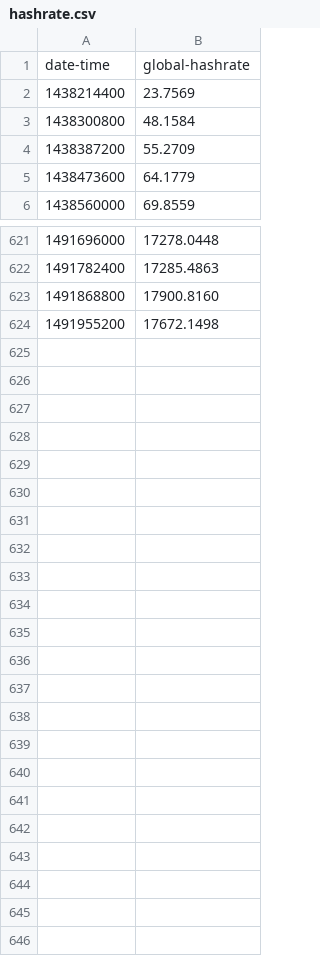
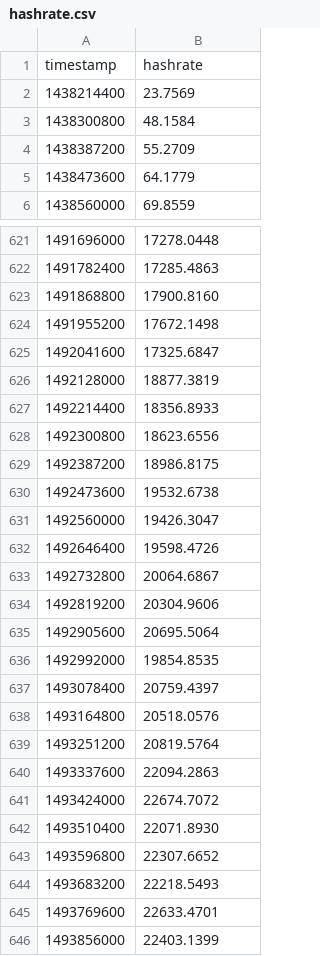
Before and after one commit to Kingburrito777/Ethereum-Blockchain-Analysis, a CSV file: input/hashrate.csv, drawn as a sheet; only a part is shown, gaps mark what is left out; removed rows and columns are numbered as before the commit, all else as after; the diff names each change by its address in the sheet, - before the commit and + after, or states it on an @@ line.

```diff
--- a/input/hashrate.csv
+++ b/input/hashrate.csv
-row 1: date-time | global-hashrate
+row 1: timestamp | hashrate
+row 625: 1492041600 | 17325.6847
+row 626: 1492128000 | 18877.3819
+row 627: 1492214400 | 18356.8933
+row 628: 1492300800 | 18623.6556
+row 629: 1492387200 | 18986.8175
+row 630: 1492473600 | 19532.6738
+row 631: 1492560000 | 19426.3047
+row 632: 1492646400 | 19598.4726
+row 633: 1492732800 | 20064.6867
+row 634: 1492819200 | 20304.9606
+row 635: 1492905600 | 20695.5064
+row 636: 1492992000 | 19854.8535
+row 637: 1493078400 | 20759.4397
+row 638: 1493164800 | 20518.0576
+row 639: 1493251200 | 20819.5764
+row 640: 1493337600 | 22094.2863
+row 641: 1493424000 | 22674.7072
+row 642: 1493510400 | 22071.8930
+row 643: 1493596800 | 22307.6652
+row 644: 1493683200 | 22218.5493
+row 645: 1493769600 | 22633.4701
+row 646: 1493856000 | 22403.1399
```
Also changed, not shown: input/address.csv, input/blocksize.csv, 8 other files.
